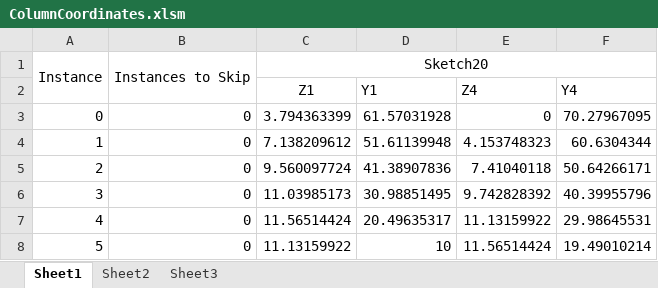
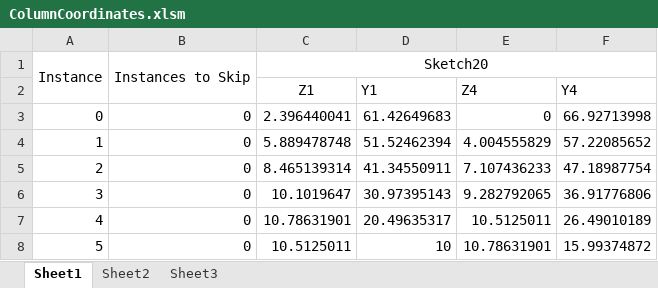
Before and after one commit to tomriis/UltrasoundModels, an Excel workbook: UltrasoundModels/TransducerDimensions/ColumnCoordinates.xlsm, sheet Sheet1, drawn as a sheet; values as stored, in another font and other column widths than the file's, no borders; the diff names each change by its address in the sheet, - before the commit and + after, or states it on an @@ line.

```diff
--- a/UltrasoundModels/TransducerDimensions/ColumnCoordinates.xlsm (sheet Sheet1)
+++ b/UltrasoundModels/TransducerDimensions/ColumnCoordinates.xlsm (sheet Sheet1)
-C3 (Z1): 3.794363399
+C3 (Z1): 2.396440041
-D3 (Y1): 61.57031928
+D3 (Y1): 61.42649683
-F3 (Y4): 70.27967095
+F3 (Y4): 66.92713998
-C4 (Z1): 7.138209612
+C4 (Z1): 5.889478748
-D4 (Y1): 51.61139948
+D4 (Y1): 51.52462394
-E4 (Z4): 4.153748323
+E4 (Z4): 4.004555829
-F4 (Y4): 60.6304344
+F4 (Y4): 57.22085652
-C5 (Z1): 9.560097724
+C5 (Z1): 8.465139314
-D5 (Y1): 41.38907836
+D5 (Y1): 41.34550911
-E5 (Z4): 7.41040118
+E5 (Z4): 7.107436233
-F5 (Y4): 50.64266171
+F5 (Y4): 47.18987754
-C6 (Z1): 11.03985173
+C6 (Z1): 10.1019647
-D6 (Y1): 30.98851495
+D6 (Y1): 30.97395143
-E6 (Z4): 9.742828392
+E6 (Z4): 9.282792065
-F6 (Y4): 40.39955796
+F6 (Y4): 36.91776806
-C7 (Z1): 11.56514424
+C7 (Z1): 10.78631901
-E7 (Z4): 11.13159922
+E7 (Z4): 10.5125011
-F7 (Y4): 29.98645531
+F7 (Y4): 26.49010189
-C8 (Z1): 11.13159922
+C8 (Z1): 10.5125011
-E8 (Z4): 11.56514424
+E8 (Z4): 10.78631901
-F8 (Y4): 19.49010214
+F8 (Y4): 15.99374872
```
Also changed, not shown: UltrasoundModels/TransducerDimensions/ArrayColumnCoordinates.xlsm, UltrasoundModels/TransducerDimensions/verticalArrayColumnCoordinates.xlsm, 11 other files.
